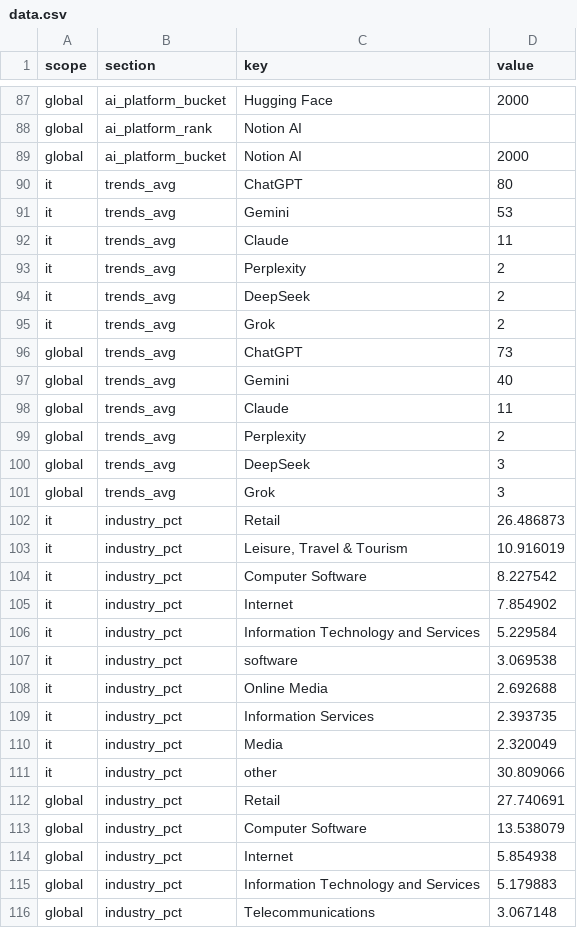
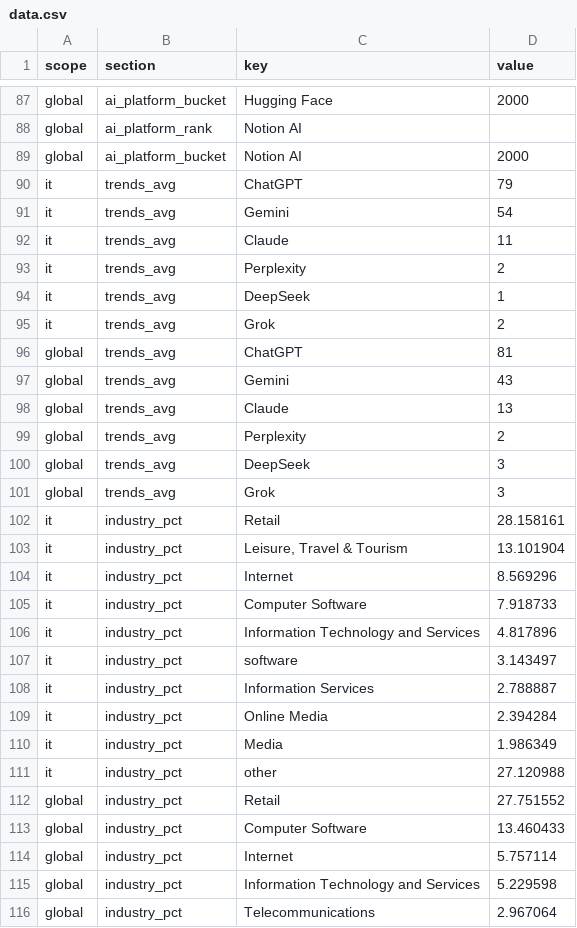
Before and after one commit to donatopirolo/osservatorioseo, a CSV file: site/tracker/2026-09/data.csv, drawn as a sheet; only a part is shown, gaps mark what is left out; the diff covers the shown part only.

```diff
--- a/site/tracker/2026-09/data.csv
+++ b/site/tracker/2026-09/data.csv
@@ -89,11 +89,11 @@ global,ai_platform_rank,Notion AI,
 global,ai_platform_bucket,Notion AI,2000
-it,trends_avg,ChatGPT,80
-it,trends_avg,Gemini,53
+it,trends_avg,ChatGPT,79
+it,trends_avg,Gemini,54
 it,trends_avg,Claude,11
 it,trends_avg,Perplexity,2
-it,trends_avg,DeepSeek,2
+it,trends_avg,DeepSeek,1
 it,trends_avg,Grok,2
-global,trends_avg,ChatGPT,73
-global,trends_avg,Gemini,40
-global,trends_avg,Claude,11
+global,trends_avg,ChatGPT,81
+global,trends_avg,Gemini,43
+global,trends_avg,Claude,13
 global,trends_avg,Perplexity,2
@@ -101,16 +101,16 @@ global,trends_avg,DeepSeek,3
 global,trends_avg,Grok,3
-it,industry_pct,Retail,26.486873
-it,industry_pct,"Leisure, Travel & Tourism",10.916019
-it,industry_pct,Computer Software,8.227542
-it,industry_pct,Internet,7.854902
-it,industry_pct,Information Technology and Services,5.229584
-it,industry_pct,software,3.069538
-it,industry_pct,Online Media,2.692688
-it,industry_pct,Information Services,2.393735
-it,industry_pct,Media,2.320049
-it,industry_pct,other,30.809066
-global,industry_pct,Retail,27.740691
-global,industry_pct,Computer Software,13.538079
-global,industry_pct,Internet,5.854938
-global,industry_pct,Information Technology and Services,5.179883
-global,industry_pct,Telecommunications,3.067148
+it,industry_pct,Retail,28.158161
+it,industry_pct,"Leisure, Travel & Tourism",13.101904
+it,industry_pct,Internet,8.569296
+it,industry_pct,Computer Software,7.918733
+it,industry_pct,Information Technology and Services,4.817896
+it,industry_pct,software,3.143497
+it,industry_pct,Information Services,2.788887
+it,industry_pct,Online Media,2.394284
+it,industry_pct,Media,1.986349
+it,industry_pct,other,27.120988
+global,industry_pct,Retail,27.751552
+global,industry_pct,Computer Software,13.460433
+global,industry_pct,Internet,5.757114
+global,industry_pct,Information Technology and Services,5.229598
+global,industry_pct,Telecommunications,2.967064
```
Also changed, not shown: 31 edited cells elsewhere in this file, site/tracker/data.csv, 4 other files.
